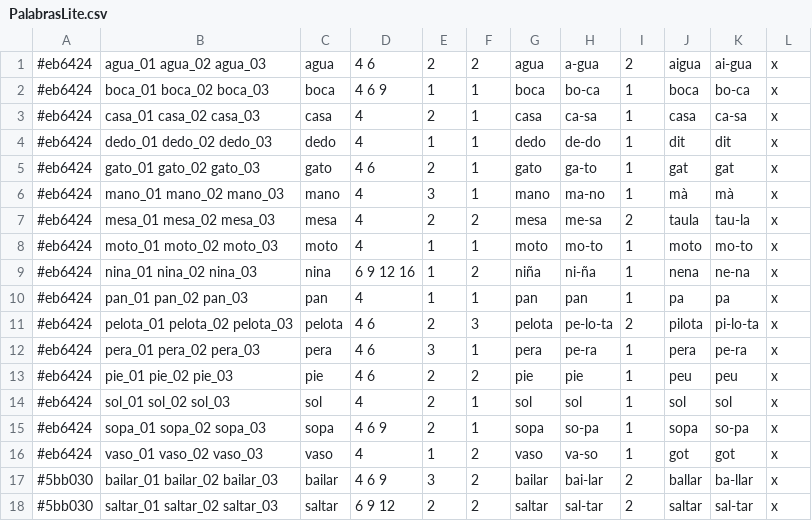
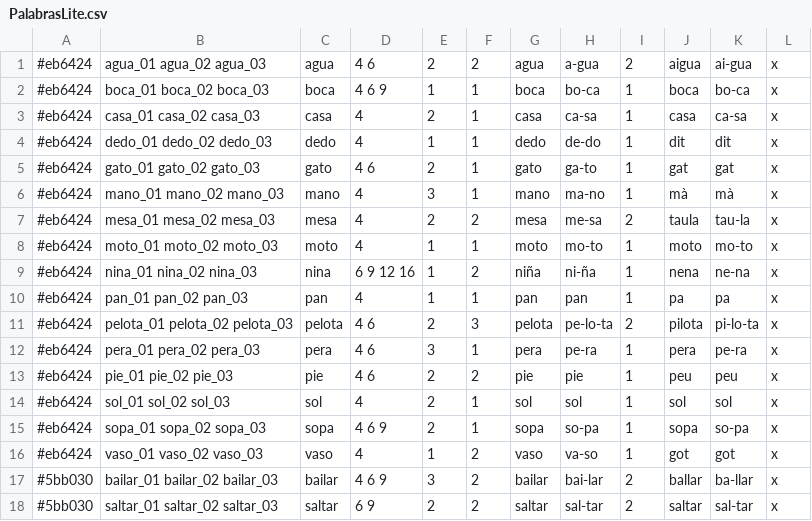
Before and after one commit to ViodDevelopment/YTL, a CSV file: Assets/StreamingAssets/PalabrasLite.csv, drawn as a sheet.

```diff
--- a/Assets/StreamingAssets/PalabrasLite.csv
+++ b/Assets/StreamingAssets/PalabrasLite.csv
@@ -17,2 +17,2 @@
 #5bb030,bailar_01 bailar_02 bailar_03,bailar,4 6 9,3,2,bailar,bai-lar,2,ballar,ba-llar,x
-#5bb030,saltar_01 saltar_02 saltar_03,saltar,6 9 12,2,2,saltar,sal-tar,2,saltar,sal-tar,x
+#5bb030,saltar_01 saltar_02 saltar_03,saltar,6 9,2,2,saltar,sal-tar,2,saltar,sal-tar,x
```
Also changed, not shown: Assets/StreamingAssets/Palabras.csv, 7 other files.
